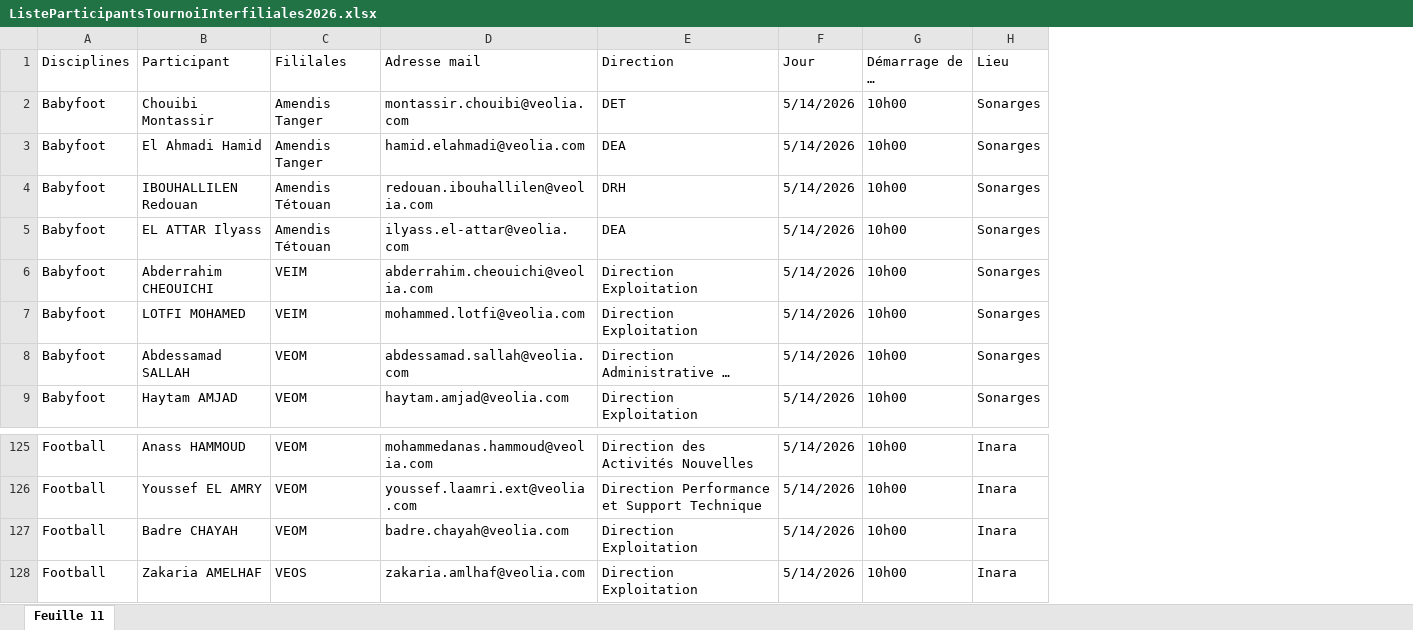
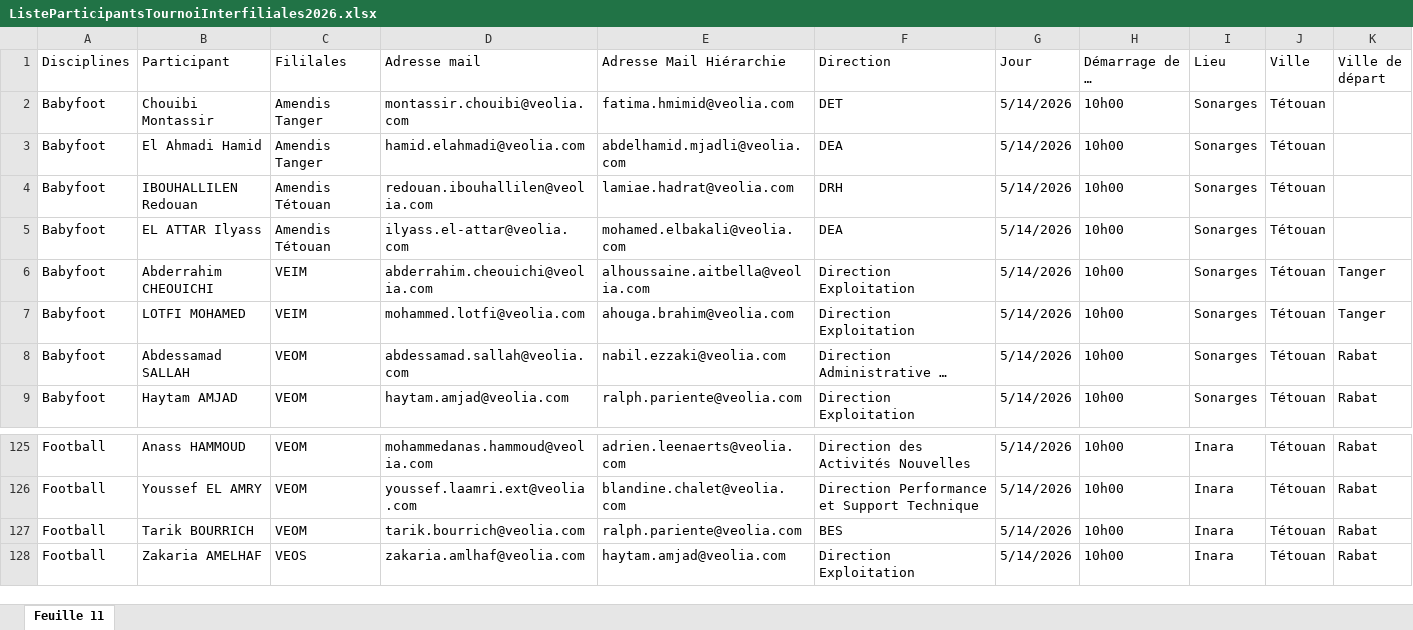
Before and after one commit to LiahimdiAzzeddine/participants-app, an Excel workbook: public/ListeParticipantsTournoiInterfiliales2026.xlsx, sheet Feuille 11, drawn as a sheet; only a part is shown, gaps mark what is left out; long unchanged cells end in …; values as stored, in another font and other column widths than the file's, no cell formats; table styles not drawn; addresses are those after the commit; the diff names each change by its address in the sheet, - before the commit and + after, or states it on an @@ line.

```diff
--- a/public/ListeParticipantsTournoiInterfiliales2026.xlsx (sheet Feuille 11)
+++ b/public/ListeParticipantsTournoiInterfiliales2026.xlsx (sheet Feuille 11)
+column E (Adresse Mail Hiérarchie), rows 2-9: fatima.hmimid@veolia.com | abdelhamid.mjadli@veolia.com | lamiae.hadrat@veolia.com | mohamed.elbakali@veolia.com | alhoussaine.aitbella@veolia.com | ahouga.brahim@veolia.com | nabil.ezzaki@veolia.com | ralph.pariente@veolia.com; rows 125-128: adrien.leenaerts@veolia.com | blandine.chalet@veolia.com | ralph.pariente@veolia.com | haytam.amjad@veolia.com
+column J (Ville), rows 2-9: all Tétouan; rows 125-128: all Tétouan
+column K (Ville de départ), rows 6-9: Tanger | Tanger | Rabat | Rabat; rows 125-128: all Rabat
-B127 (Participant): Badre CHAYAH
+B127 (Participant): Tarik BOURRICH
-D127 (Adresse mail): badre.chayah@veolia.com
+D127 (Adresse mail): tarik.bourrich@veolia.com
-F127 (Direction): Direction Exploitation
+F127 (Direction): BES
```
Also changed, not shown: cell formats, 4 other files.
